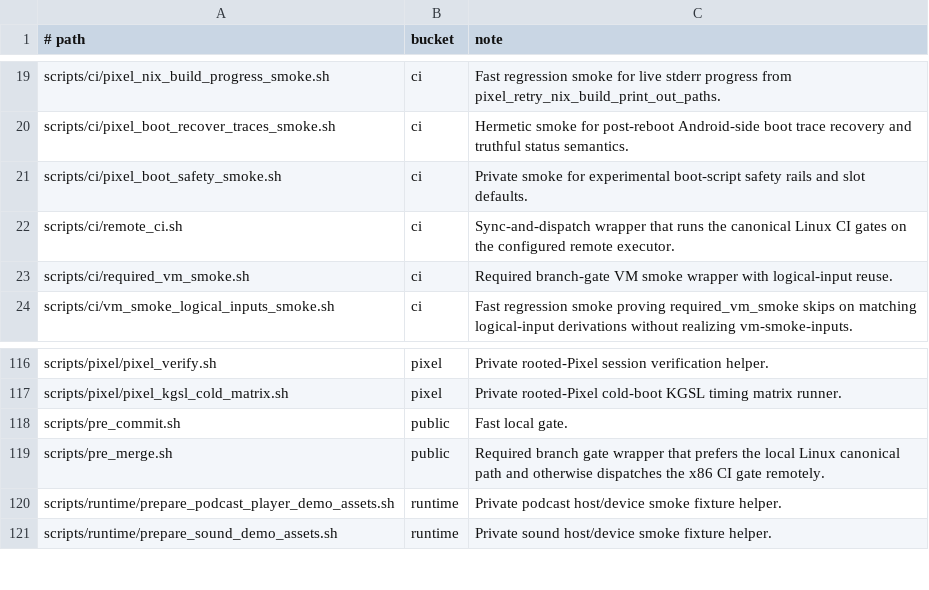
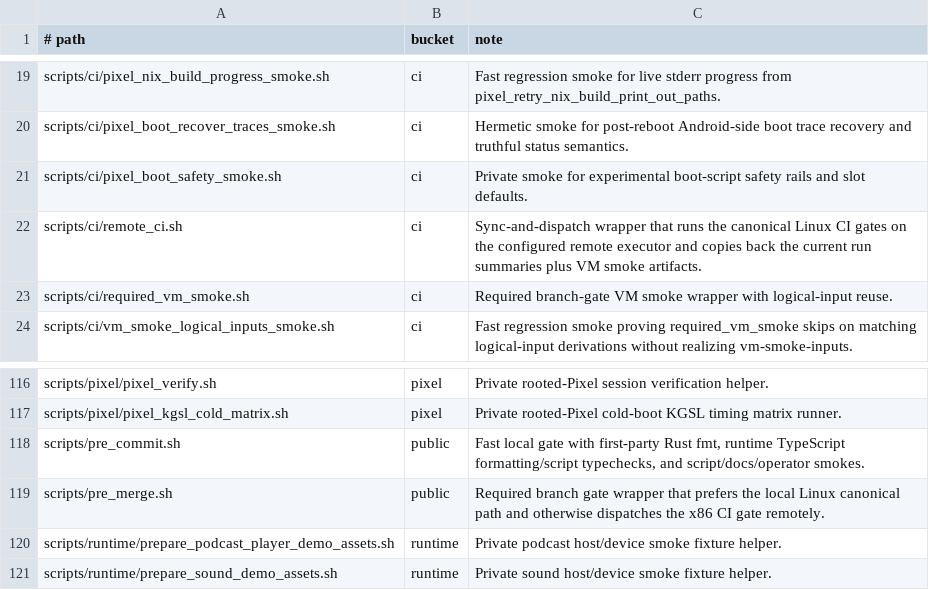
Before and after one commit to justinmoon/shadow, a TSV file: scripts/ci/script_inventory.tsv, drawn as a sheet; only a part is shown, gaps mark what is left out.

Commit message:
ci: harden gates and expand pre-commit

```diff
--- a/scripts/ci/script_inventory.tsv
+++ b/scripts/ci/script_inventory.tsv
@@ -21,3 +21,3 @@ scripts/ci/pixel_boot_recover_traces_smoke.sh	ci	Hermetic smoke for post-reboot
 scripts/ci/pixel_boot_safety_smoke.sh	ci	Private smoke for experimental boot-script safety rails and slot defaults.
-scripts/ci/remote_ci.sh	ci	Sync-and-dispatch wrapper that runs the canonical Linux CI gates on the configured remote executor.
+scripts/ci/remote_ci.sh	ci	Sync-and-dispatch wrapper that runs the canonical Linux CI gates on the configured remote executor and copies back the current run summaries plus VM smoke artifacts.
 scripts/ci/required_vm_smoke.sh	ci	Required branch-gate VM smoke wrapper with logical-input reuse.
@@ -117,3 +117,3 @@ scripts/pixel/pixel_verify.sh	pixel	Private rooted-Pixel session verification he
 scripts/pixel/pixel_kgsl_cold_matrix.sh	pixel	Private rooted-Pixel cold-boot KGSL timing matrix runner.
-scripts/pre_commit.sh	public	Fast local gate.
+scripts/pre_commit.sh	public	Fast local gate with first-party Rust fmt, runtime TypeScript formatting/script typechecks, and script/docs/operator smokes.
 scripts/pre_merge.sh	public	Required branch gate wrapper that prefers the local Linux canonical path and otherwise dispatches the x86 CI gate remotely.
```
Also changed, not shown: 26 other files.
